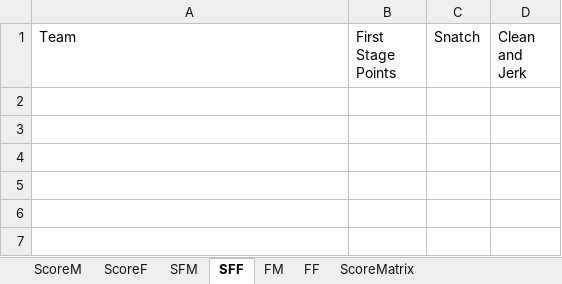
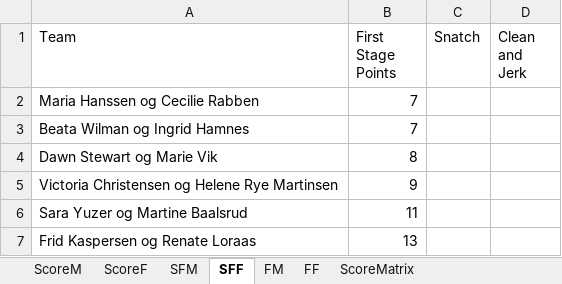
Before and after one commit to liyuanhao86/streamlit, an Excel workbook: Scoreboard.xlsx, sheet SFF, drawn as a sheet; values as stored, in another font and other column widths than the file's, no borders; the diff names each change by its address in the sheet, - before the commit and + after, or states it on an @@ line.

Commit message:
Add files via upload

```diff
--- a/Scoreboard.xlsx (sheet SFF)
+++ b/Scoreboard.xlsx (sheet SFF)
+row 2: Maria Hanssen og Cecilie Rabben | 7
+row 3: Beata Wilman og Ingrid Hamnes | 7
+row 4: Dawn Stewart og Marie Vik | 8
+row 5: Victoria Christensen og Helene Rye Martinsen | 9
+row 6: Sara Yuzer og Martine Baalsrud | 11
+row 7: Frid Kaspersen og Renate Loraas | 13
```
Also changed, not shown: sheet SFM.
